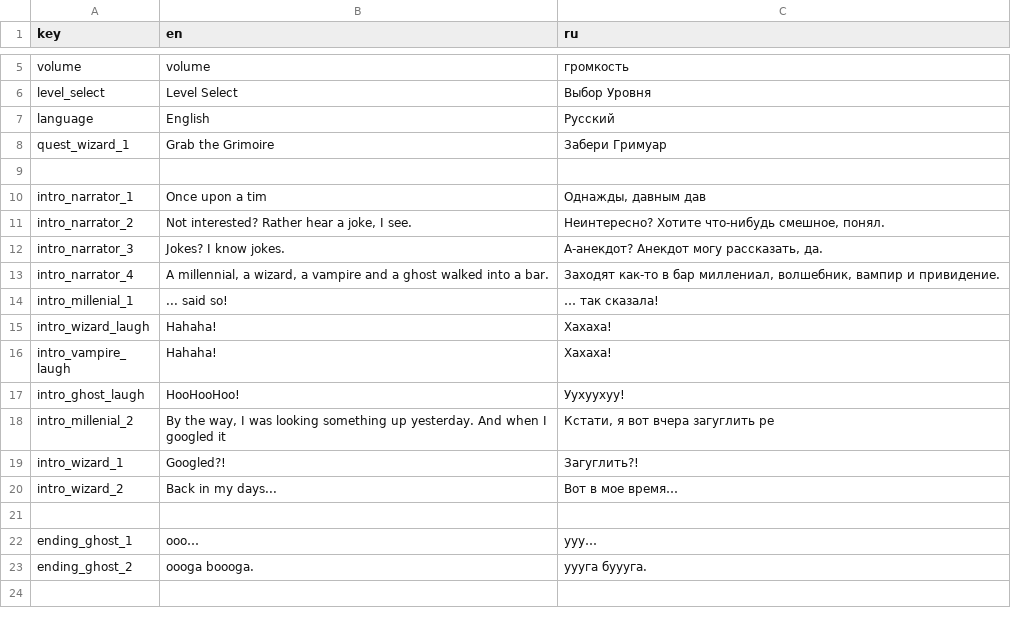
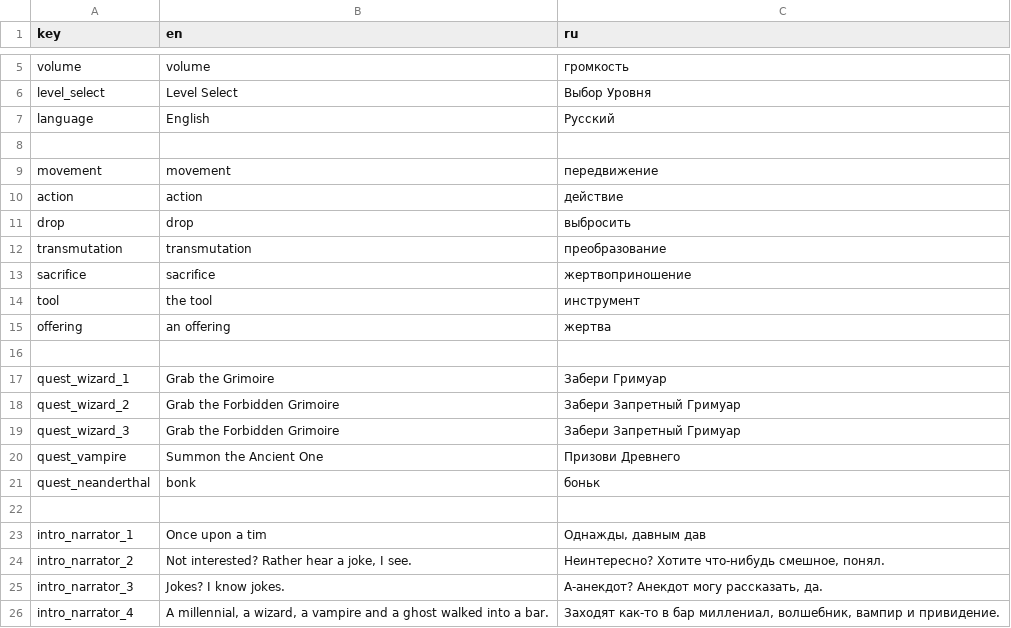
Before and after one commit to DazyLude/ld-60, a CSV file: strings/english.csv, drawn as a sheet; only a part is shown, gaps mark what is left out; the shorter side is filled out with more unchanged rows; the diff names each change by its address in the sheet, - before the commit and + after, or states it on an @@ line.

```diff
--- a/strings/english.csv
+++ b/strings/english.csv
+row 8: (empty)
+row 9: movement | movement | передвижение
+row 10: action | action | действие
+row 11: drop | drop | выбросить
+row 12: transmutation | transmutation | преобразование
+row 13: sacrifice | sacrifice | жертвоприношение
+row 14: tool | the tool | инструмент
+row 15: offering | an offering | жертва
+row 16: (empty)
+row 18: quest_wizard_2 | Grab the Forbidden Grimoire | Забери Запретный Гримуар
+row 19: quest_wizard_3 | Grab the Forbidden Grimoire | Забери Запретный Гримуар
+row 20: quest_vampire | Summon the Ancient One | Призови Древнего
+row 21: quest_neanderthal | bonk | боньк
```
Also changed, not shown: 35 other files.
